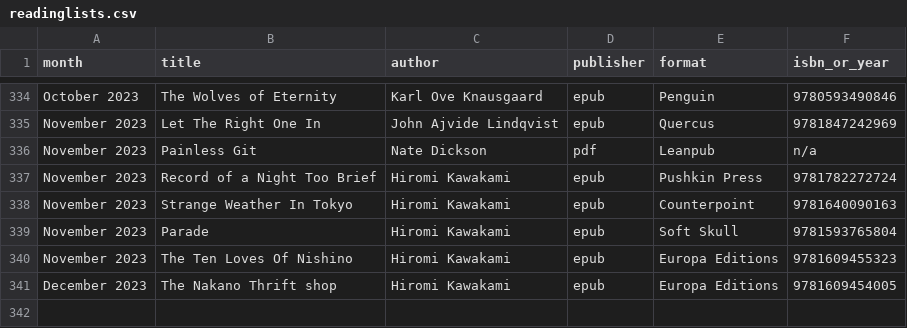
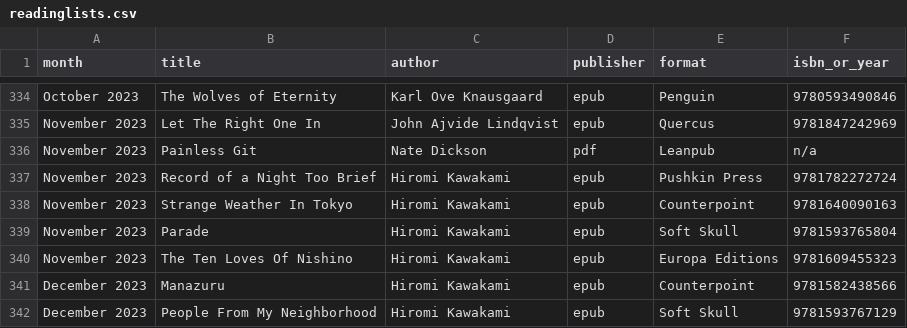
Before and after one commit to wilson-tim/convert-reading-lists-to-csv, a CSV file: readinglists.csv, drawn as a sheet; only a part is shown, gaps mark what is left out.

Commit message:
Updated reading list 2023

```diff
--- a/readinglists.csv
+++ b/readinglists.csv
@@ -340,2 +340,3 @@
 "November 2023","The Ten Loves Of Nishino","Hiromi Kawakami","epub","Europa Editions","9781609455323"
-"December 2023","The Nakano Thrift shop","Hiromi Kawakami","epub","Europa Editions","9781609454005"
+"December 2023","Manazuru","Hiromi Kawakami","epub","Counterpoint","9781582438566"
+"December 2023","People From My Neighborhood","Hiromi Kawakami","epub","Soft Skull","9781593767129"
```
Also changed, not shown: 1 other file.
